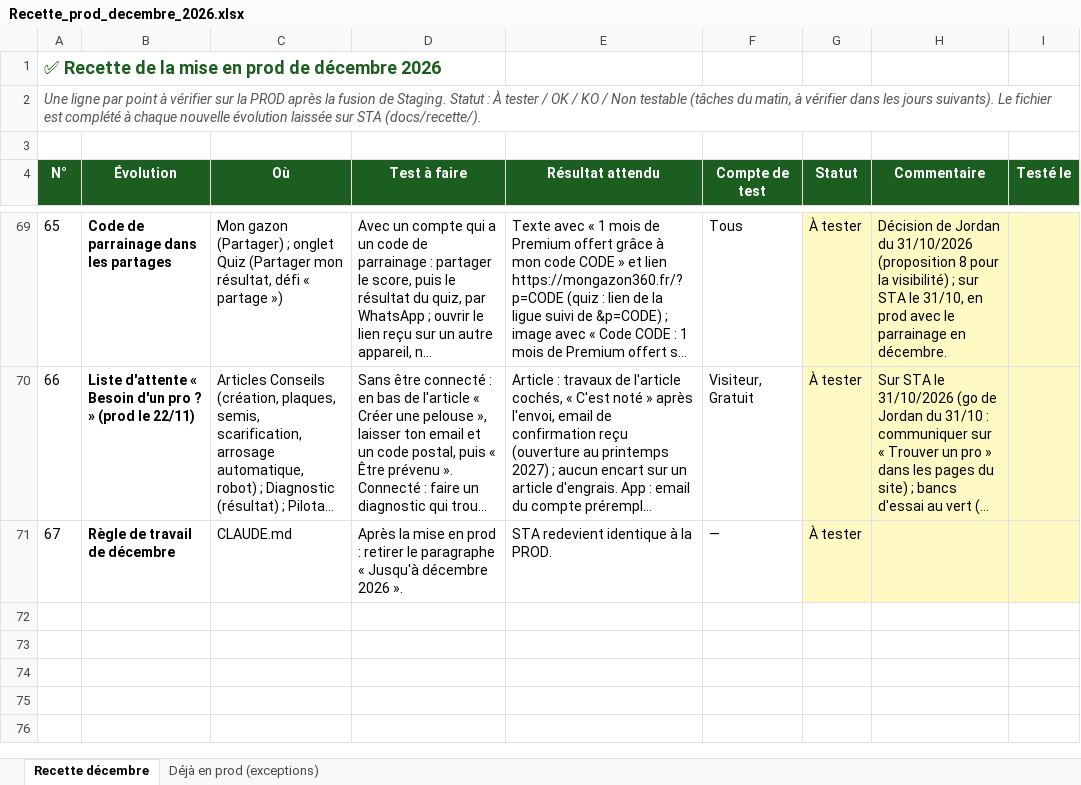
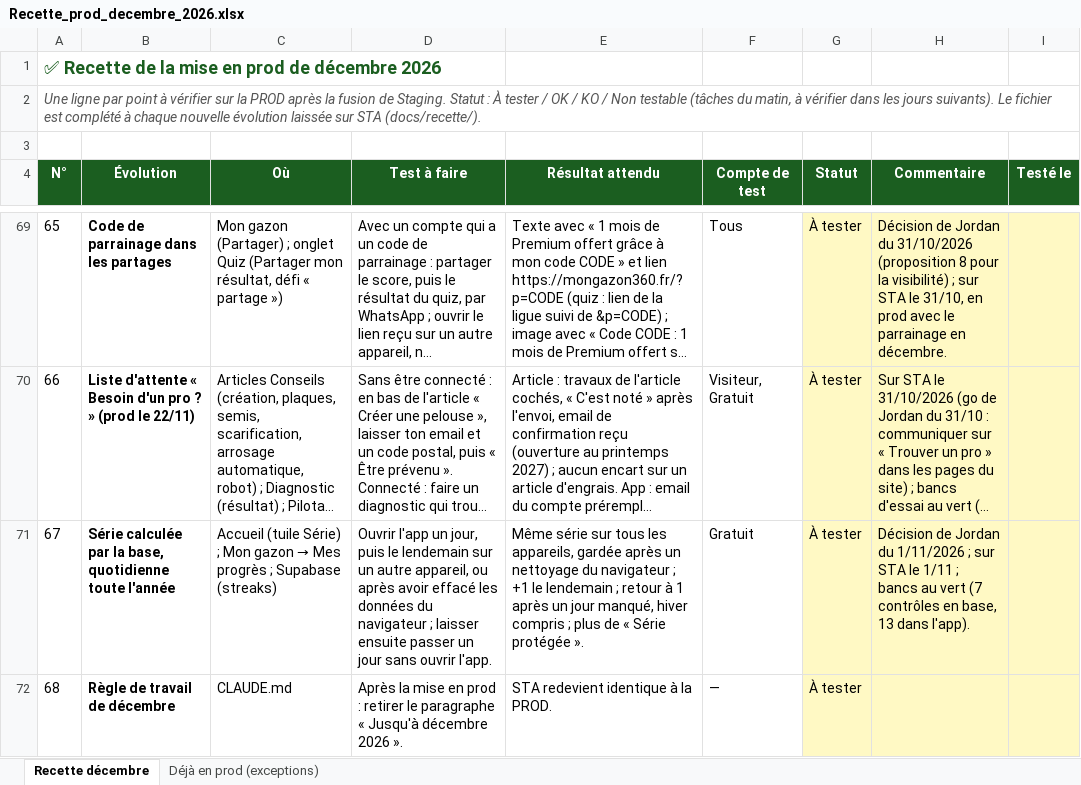
Before and after one commit to Joayilan68/greenkeeper, an Excel workbook: docs/recette/Recette_prod_decembre_2026.xlsx, sheet Recette décembre, drawn as a sheet; only a part is shown, gaps mark what is left out; long unchanged cells end in …; values as stored, in another font and other column widths than the file's, no borders; conditional formats not drawn; addresses are those after the commit; the diff names each change by its address in the sheet, - before the commit and + after, or states it on an @@ line.

```diff
--- a/docs/recette/Recette_prod_decembre_2026.xlsx (sheet Recette décembre)
+++ b/docs/recette/Recette_prod_decembre_2026.xlsx (sheet Recette décembre)
+row 71: 67 | Série calculée par la base, quotidienne toute l'année | Accueil (tuile Série) ; Mon gazon → Mes progrès ; Supabase (streaks) | Ouvrir l'app un jour, puis le lendemain sur un autre appareil, ou après avoir effacé les données du navigateur ; laisser ensuite passer un jour sans ouvrir l'app. | Même série sur tous les appareils, gardée après un nettoyage du navigateur ; +1 le lendemain ; retour à 1 après un jour manqué, hiver compris ; plus de « Série protégée ». | Gratuit | À tester | Décision de Jordan du 1/11/2026 ; sur STA le 1/11 ; bancs au vert (7 contrôles en base, 13 dans l'app).
@@ column A (N°) renumbered from row 72 down @@
```
Also changed, not shown: 2 other files.
